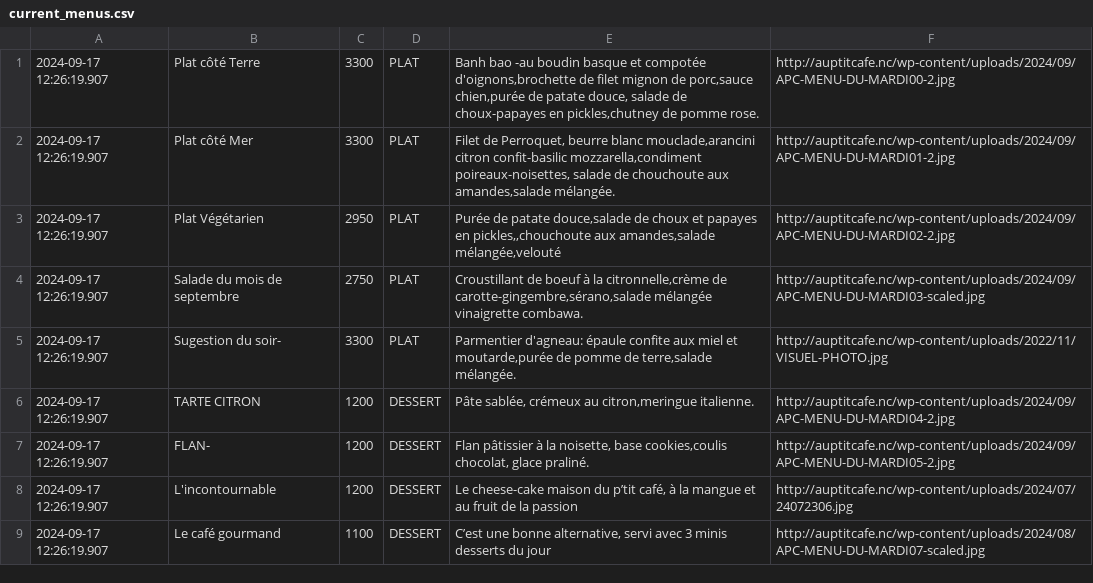
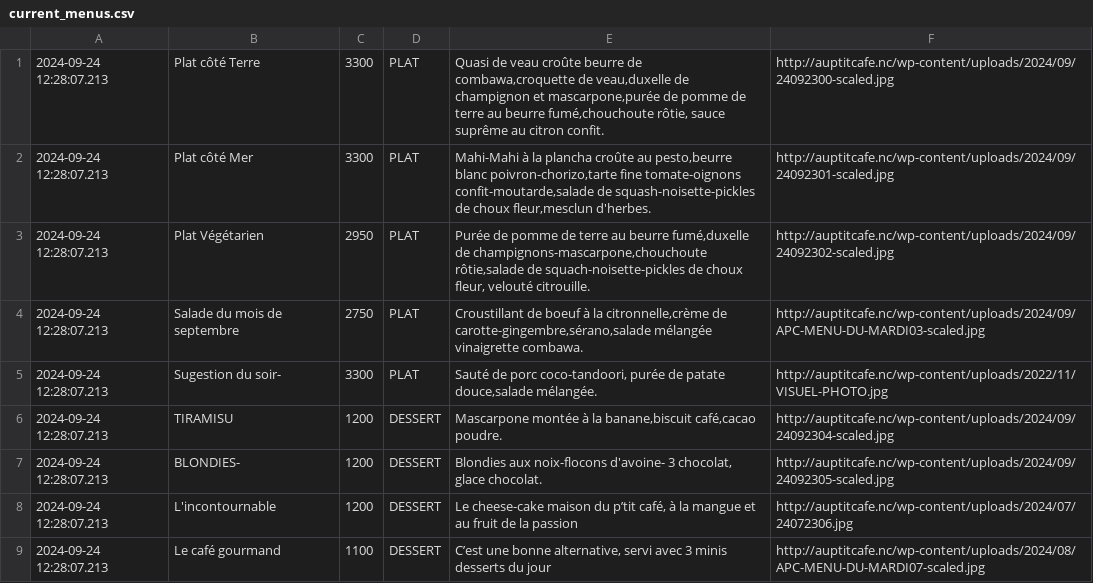
Before and after one commit to adriens/auptitcafe-data, a CSV file: data/current_menus.csv, drawn as a sheet.

```diff
--- a/data/current_menus.csv
+++ b/data/current_menus.csv
@@ -1,9 +1,9 @@
-2024-09-17 12:26:19.907,Plat côté Terre,3300,PLAT,"Banh bao -au boudin basque et compotée d'oignons,brochette de filet mignon de porc,sauce chien,purée de patate douce, salade de choux-papayes en pickles,chutney de pomme rose.",http://auptitcafe.nc/wp-content/uploads/2024/09/APC-MENU-DU-MARDI00-2.jpg
-2024-09-17 12:26:19.907,Plat côté Mer,3300,PLAT,"Filet de Perroquet, beurre blanc mouclade,arancini citron confit-basilic mozzarella,condiment poireaux-noisettes, salade de chouchoute aux amandes,salade mélangée.",http://auptitcafe.nc/wp-content/uploads/2024/09/APC-MENU-DU-MARDI01-2.jpg
-2024-09-17 12:26:19.907,Plat Végétarien,2950,PLAT,"Purée de patate douce,salade de choux et papayes en pickles,,chouchoute aux amandes,salade mélangée,velouté",http://auptitcafe.nc/wp-content/uploads/2024/09/APC-MENU-DU-MARDI02-2.jpg
-2024-09-17 12:26:19.907,Salade du mois de septembre,2750,PLAT,"Croustillant de boeuf à la citronnelle,crème de carotte-gingembre,sérano,salade mélangée vinaigrette combawa.",http://auptitcafe.nc/wp-content/uploads/2024/09/APC-MENU-DU-MARDI03-scaled.jpg
-2024-09-17 12:26:19.907,Sugestion du soir-,3300,PLAT,"Parmentier d'agneau: épaule confite aux miel et moutarde,purée de pomme de terre,salade mélangée.",http://auptitcafe.nc/wp-content/uploads/2022/11/VISUEL-PHOTO.jpg
-2024-09-17 12:26:19.907,TARTE CITRON,1200,DESSERT,"Pâte sablée, crémeux au citron,meringue italienne.",http://auptitcafe.nc/wp-content/uploads/2024/09/APC-MENU-DU-MARDI04-2.jpg
-2024-09-17 12:26:19.907,FLAN-,1200,DESSERT,"Flan pâtissier à la noisette, base cookies,coulis chocolat, glace praliné.",http://auptitcafe.nc/wp-content/uploads/2024/09/APC-MENU-DU-MARDI05-2.jpg
-2024-09-17 12:26:19.907,L'incontournable,1200,DESSERT,"Le cheese-cake maison du p’tit café, à la mangue et au fruit de la passion",http://auptitcafe.nc/wp-content/uploads/2024/07/24072306.jpg
-2024-09-17 12:26:19.907,Le café gourmand,1100,DESSERT,"C’est une bonne alternative, servi avec 3 minis desserts du jour",http://auptitcafe.nc/wp-content/uploads/2024/08/APC-MENU-DU-MARDI07-scaled.jpg
+2024-09-24 12:28:07.213,Plat côté Terre,3300,PLAT,"Quasi de veau croûte beurre de combawa,croquette de veau,duxelle de champignon et mascarpone,purée de pomme de terre au beurre fumé,chouchoute rôtie, sauce suprême au citron confit.",http://auptitcafe.nc/wp-content/uploads/2024/09/24092300-scaled.jpg
+2024-09-24 12:28:07.213,Plat côté Mer,3300,PLAT,"Mahi-Mahi à la plancha croûte au pesto,beurre blanc poivron-chorizo,tarte fine tomate-oignons confit-moutarde,salade de squash-noisette-pickles de choux fleur,mesclun d'herbes.",http://auptitcafe.nc/wp-content/uploads/2024/09/24092301-scaled.jpg
+2024-09-24 12:28:07.213,Plat Végétarien,2950,PLAT,"Purée de pomme de terre au beurre fumé,duxelle de champignons-mascarpone,chouchoute rôtie,salade de squach-noisette-pickles de choux fleur, velouté citrouille.",http://auptitcafe.nc/wp-content/uploads/2024/09/24092302-scaled.jpg
+2024-09-24 12:28:07.213,Salade du mois de septembre,2750,PLAT,"Croustillant de boeuf à la citronnelle,crème de carotte-gingembre,sérano,salade mélangée vinaigrette combawa.",http://auptitcafe.nc/wp-content/uploads/2024/09/APC-MENU-DU-MARDI03-scaled.jpg
+2024-09-24 12:28:07.213,Sugestion du soir-,3300,PLAT,"Sauté de porc coco-tandoori, purée de patate douce,salade mélangée.",http://auptitcafe.nc/wp-content/uploads/2022/11/VISUEL-PHOTO.jpg
+2024-09-24 12:28:07.213,TIRAMISU,1200,DESSERT,"Mascarpone montée à la banane,biscuit café,cacao poudre.",http://auptitcafe.nc/wp-content/uploads/2024/09/24092304-scaled.jpg
+2024-09-24 12:28:07.213,BLONDIES-,1200,DESSERT,"Blondies aux noix-flocons d'avoine- 3 chocolat, glace chocolat.",http://auptitcafe.nc/wp-content/uploads/2024/09/24092305-scaled.jpg
+2024-09-24 12:28:07.213,L'incontournable,1200,DESSERT,"Le cheese-cake maison du p’tit café, à la mangue et au fruit de la passion",http://auptitcafe.nc/wp-content/uploads/2024/07/24072306.jpg
+2024-09-24 12:28:07.213,Le café gourmand,1100,DESSERT,"C’est une bonne alternative, servi avec 3 minis desserts du jour",http://auptitcafe.nc/wp-content/uploads/2024/08/APC-MENU-DU-MARDI07-scaled.jpg
```
Also changed, not shown: data/current_menus_headers.csv, data/menus_hist.csv.
